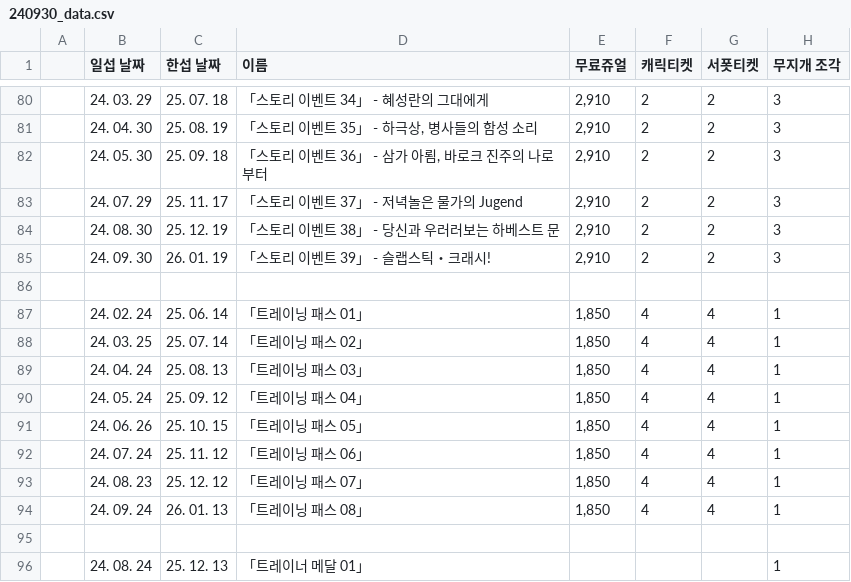
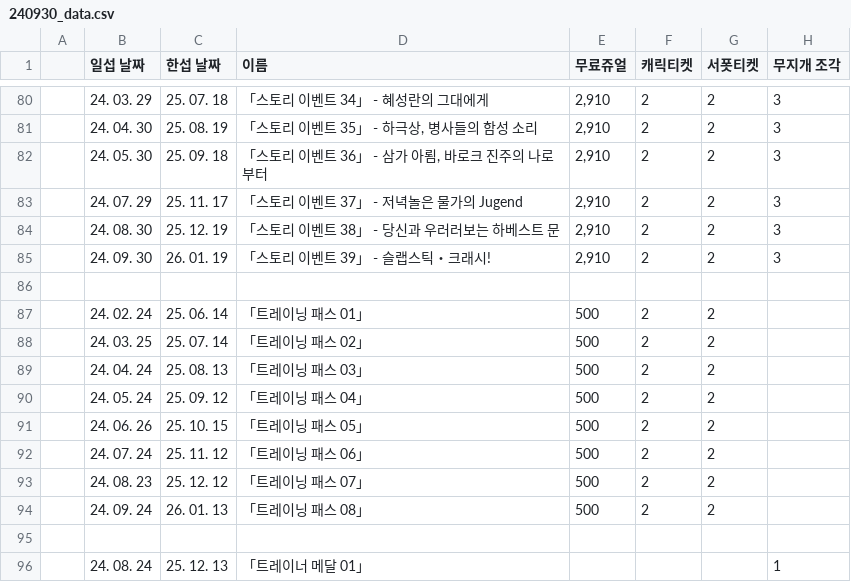
Before and after one commit to kajj8808/umamusume-discord-webhook-bot, a CSV file: data/240930_data.csv, drawn as a sheet; only a part is shown, gaps mark what is left out; removed rows and columns are numbered as before the commit, all else as after; the diff covers the shown part only; the diff names each change by its address in the sheet, - before the commit and + after, or states it on an @@ line.

Commit message:
✅ 무료쥬얼 계산 부분 작성!

```diff
--- a/data/240930_data.csv
+++ b/data/240930_data.csv
-row 87:  | 24. 02. 24 | 25. 06. 14 | 「트레이닝 패스 01」 | 1,850 | 4 | 4 | 1
-row 88:  | 24. 03. 25 | 25. 07. 14 | 「트레이닝 패스 02」 | 1,850 | 4 | 4 | 1
-row 89:  | 24. 04. 24 | 25. 08. 13 | 「트레이닝 패스 03」 | 1,850 | 4 | 4 | 1
-row 90:  | 24. 05. 24 | 25. 09. 12 | 「트레이닝 패스 04」 | 1,850 | 4 | 4 | 1
-row 91:  | 24. 06. 26 | 25. 10. 15 | 「트레이닝 패스 05」 | 1,850 | 4 | 4 | 1
-row 92:  | 24. 07. 24 | 25. 11. 12 | 「트레이닝 패스 06」 | 1,850 | 4 | 4 | 1
-row 93:  | 24. 08. 23 | 25. 12. 12 | 「트레이닝 패스 07」 | 1,850 | 4 | 4 | 1
-row 94:  | 24. 09. 24 | 26. 01. 13 | 「트레이닝 패스 08」 | 1,850 | 4 | 4 | 1
+row 87:  | 24. 02. 24 | 25. 06. 14 | 「트레이닝 패스 01」 | 500 | 2 | 2
+row 88:  | 24. 03. 25 | 25. 07. 14 | 「트레이닝 패스 02」 | 500 | 2 | 2
+row 89:  | 24. 04. 24 | 25. 08. 13 | 「트레이닝 패스 03」 | 500 | 2 | 2
+row 90:  | 24. 05. 24 | 25. 09. 12 | 「트레이닝 패스 04」 | 500 | 2 | 2
+row 91:  | 24. 06. 26 | 25. 10. 15 | 「트레이닝 패스 05」 | 500 | 2 | 2
+row 92:  | 24. 07. 24 | 25. 11. 12 | 「트레이닝 패스 06」 | 500 | 2 | 2
+row 93:  | 24. 08. 23 | 25. 12. 12 | 「트레이닝 패스 07」 | 500 | 2 | 2
+row 94:  | 24. 09. 24 | 26. 01. 13 | 「트레이닝 패스 08」 | 500 | 2 | 2
```
Also changed, not shown: 32 edited cells elsewhere in this file, 3 other files.
